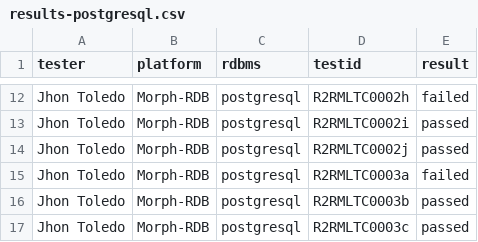
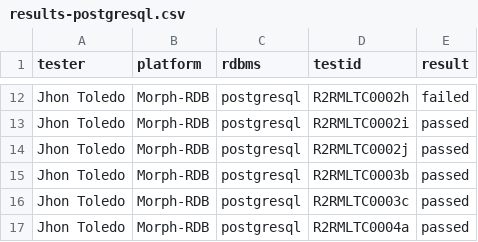
Before and after one commit to jatoledo/r2rml-implementation-report, a CSV file: test-cases/results-postgresql.csv, drawn as a sheet; only a part is shown, gaps mark what is left out; the shorter side is filled out with more unchanged rows.

Commit message:
updated results

```diff
--- a/test-cases/results-postgresql.csv
+++ b/test-cases/results-postgresql.csv
@@ -14,3 +14,2 @@ Jhon Toledo,Morph-RDB,postgresql,R2RMLTC0002i,passed
 Jhon Toledo,Morph-RDB,postgresql,R2RMLTC0002j,passed
-Jhon Toledo,Morph-RDB,postgresql,R2RMLTC0003a,failed
 Jhon Toledo,Morph-RDB,postgresql,R2RMLTC0003b,passed
```
Also changed, not shown: test-cases/results-mysql.csv, 3 other files.
